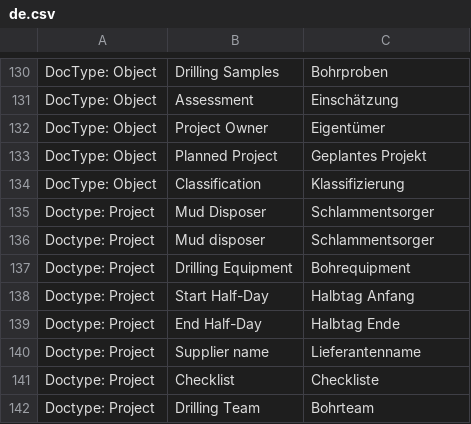
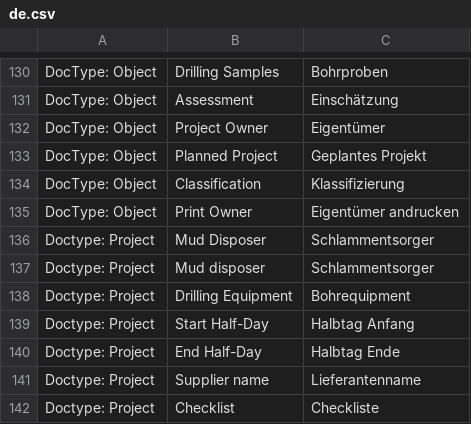
Before and after one commit to libracore/hb, a CSV file: heimbohrtechnik/translations/de.csv, drawn as a sheet; only a part is shown, gaps mark what is left out; the shorter side is filled out with more unchanged rows.

Commit message:
translation print owner

```diff
--- a/heimbohrtechnik/translations/de.csv
+++ b/heimbohrtechnik/translations/de.csv
@@ -134,2 +134,3 @@ DocType: Object,Planned Project,Geplantes Projekt
 DocType: Object,Classification,Klassifizierung
+DocType: Object,Print Owner,Eigentümer andrucken
 Doctype: Project,Mud Disposer,Schlammentsorger
```
